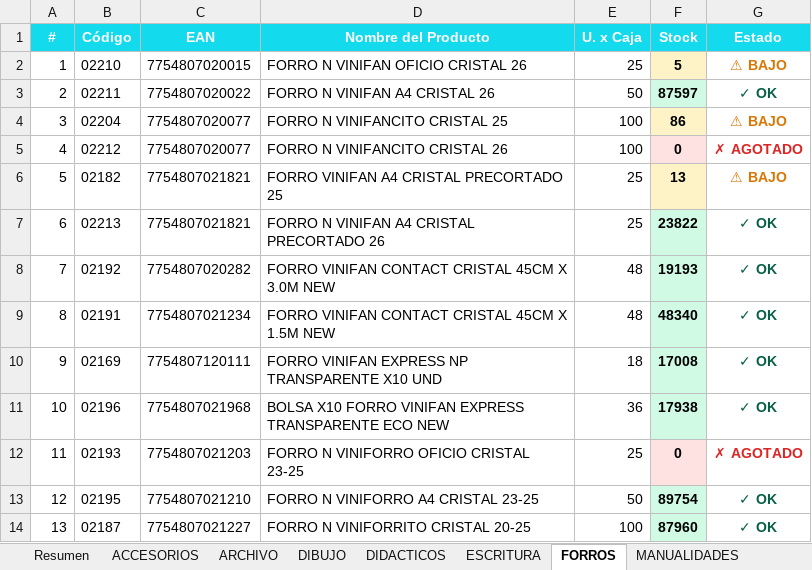
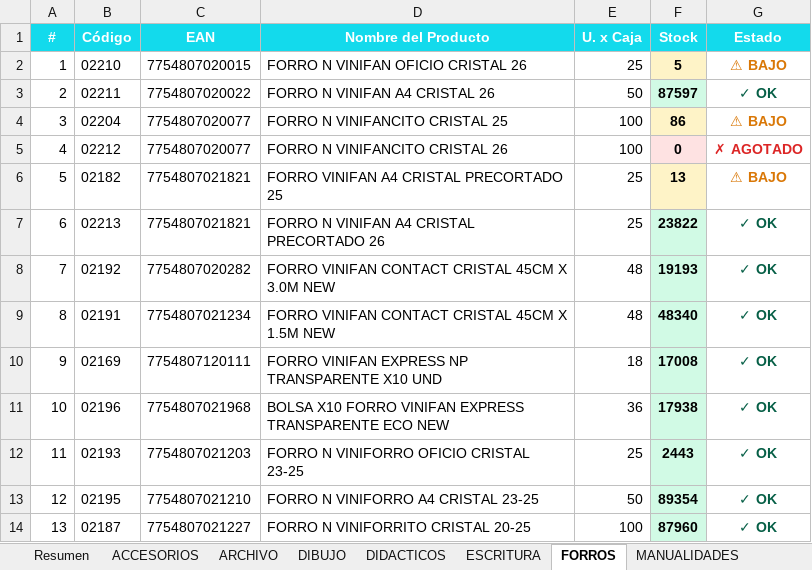
Before and after one commit to CarlosCus1/Stock_Reporter, an Excel workbook: reports/StockPulse_TODOS.xlsx, sheet FORROS, drawn as a sheet; values as stored, in another font and other column widths than the file's, no borders; the diff names each change by its address in the sheet, - before the commit and + after, or states it on an @@ line.

```diff
--- a/reports/StockPulse_TODOS.xlsx (sheet FORROS)
+++ b/reports/StockPulse_TODOS.xlsx (sheet FORROS)
-F12 (Stock): 0
+F12 (Stock): 2443
-F12 fill: #FEE2E2
+F12 fill: #D1FAE5
-G12 (Estado): ✗ AGOTADO
+G12 (Estado): ✓ OK
-G12 text colour: #DC2626
+G12 text colour: #065F46
-F13 (Stock): 89754
+F13 (Stock): 89354
```
Also changed, not shown: sheet PELOTAS, sheet Resumen, sheet PINTURA, sheet ESCRITURA, sheet REPRESENTADAS, sheet ARCHIVO, 2 more sheets, reports/StockPulse_ESCOLAR.xlsx, reports/StockPulse_PELOTAS.xlsx, 1 other file.
